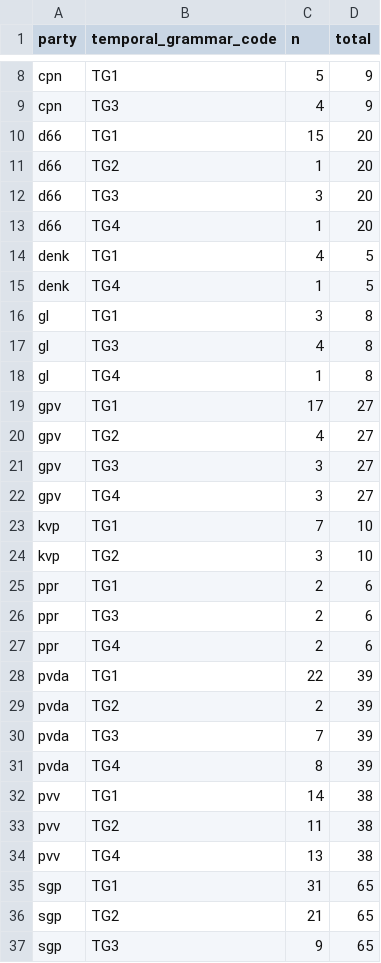
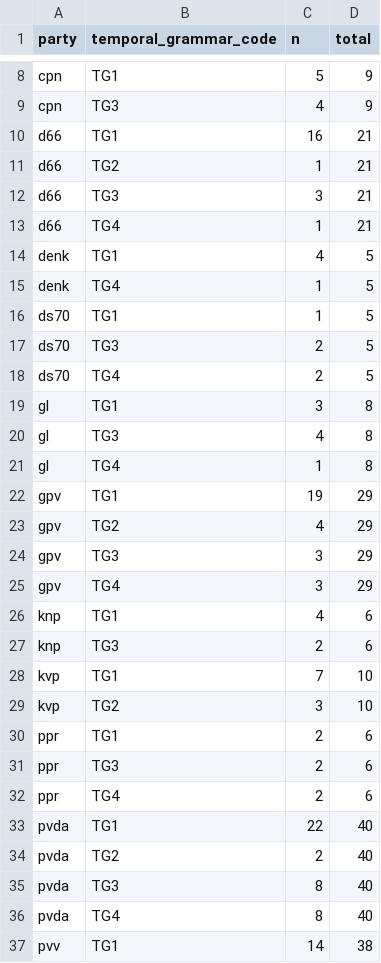
Before and after one commit to hjmschoonvelde/gouden_eeuw_project, a CSV file: outputs/tables/party_temporal_grammar_counts.csv, drawn as a sheet; only a part is shown, gaps mark what is left out; the shorter side is filled out with more unchanged rows.

Commit message:
Apply verified speaker, role and party corrections to research data

```diff
--- a/outputs/tables/party_temporal_grammar_counts.csv
+++ b/outputs/tables/party_temporal_grammar_counts.csv
@@ -9,8 +9,11 @@ cpn,TG1,5,9
 cpn,TG3,4,9
-d66,TG1,15,20
-d66,TG2,1,20
-d66,TG3,3,20
-d66,TG4,1,20
+d66,TG1,16,21
+d66,TG2,1,21
+d66,TG3,3,21
+d66,TG4,1,21
 denk,TG1,4,5
 denk,TG4,1,5
+ds70,TG1,1,5
+ds70,TG3,2,5
+ds70,TG4,2,5
 gl,TG1,3,8
@@ -18,6 +21,8 @@ gl,TG3,4,8
 gl,TG4,1,8
-gpv,TG1,17,27
-gpv,TG2,4,27
-gpv,TG3,3,27
-gpv,TG4,3,27
+gpv,TG1,19,29
+gpv,TG2,4,29
+gpv,TG3,3,29
+gpv,TG4,3,29
+knp,TG1,4,6
+knp,TG3,2,6
 kvp,TG1,7,10
@@ -27,6 +32,6 @@ ppr,TG3,2,6
 ppr,TG4,2,6
-pvda,TG1,22,39
-pvda,TG2,2,39
-pvda,TG3,7,39
-pvda,TG4,8,39
+pvda,TG1,22,40
+pvda,TG2,2,40
+pvda,TG3,8,40
+pvda,TG4,8,40
 pvv,TG1,14,38
```
Also changed, not shown: data/validation/df_ge_high_sample.csv, 13 other files.
